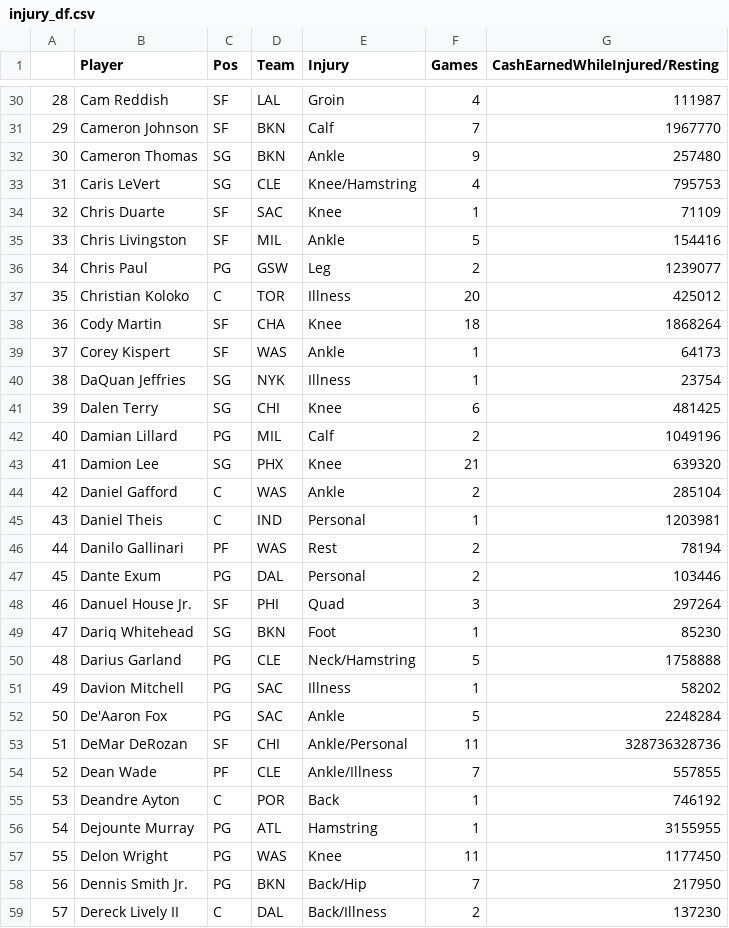
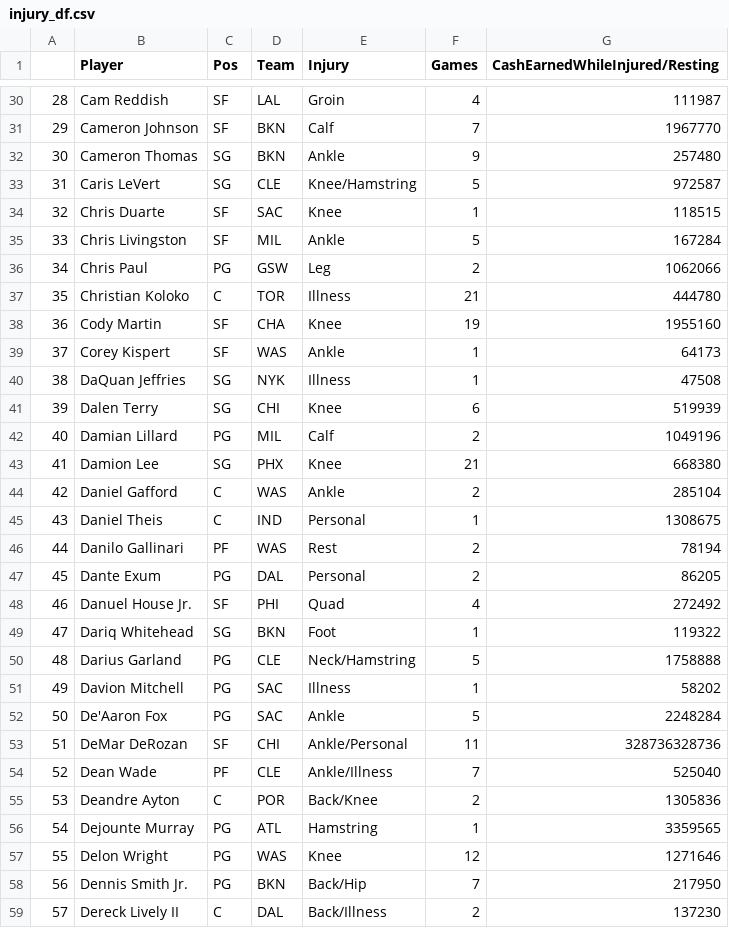
Before and after one commit to HcaZreJ/dfp_group, a CSV file: source2_injuryData/injury_df.csv, drawn as a sheet; only a part is shown, gaps mark what is left out; the diff covers the shown part only; the diff names each change by its address in the sheet, - before the commit and + after, or states it on an @@ line.

```diff
--- a/source2_injuryData/injury_df.csv
+++ b/source2_injuryData/injury_df.csv
-F33 (Games): 4
+F33 (Games): 5
-G33 (CashEarnedWhileInjured/Resting): 795753
+G33 (CashEarnedWhileInjured/Resting): 972587
-G34 (CashEarnedWhileInjured/Resting): 71109
+G34 (CashEarnedWhileInjured/Resting): 118515
-G35 (CashEarnedWhileInjured/Resting): 154416
+G35 (CashEarnedWhileInjured/Resting): 167284
-G36 (CashEarnedWhileInjured/Resting): 1239077
+G36 (CashEarnedWhileInjured/Resting): 1062066
-F37 (Games): 20
+F37 (Games): 21
-G37 (CashEarnedWhileInjured/Resting): 425012
+G37 (CashEarnedWhileInjured/Resting): 444780
-F38 (Games): 18
+F38 (Games): 19
-G38 (CashEarnedWhileInjured/Resting): 1868264
+G38 (CashEarnedWhileInjured/Resting): 1955160
-G40 (CashEarnedWhileInjured/Resting): 23754
+G40 (CashEarnedWhileInjured/Resting): 47508
-G41 (CashEarnedWhileInjured/Resting): 481425
+G41 (CashEarnedWhileInjured/Resting): 519939
-G43 (CashEarnedWhileInjured/Resting): 639320
+G43 (CashEarnedWhileInjured/Resting): 668380
-G45 (CashEarnedWhileInjured/Resting): 1203981
+G45 (CashEarnedWhileInjured/Resting): 1308675
-G47 (CashEarnedWhileInjured/Resting): 103446
+G47 (CashEarnedWhileInjured/Resting): 86205
-F48 (Games): 3
+F48 (Games): 4
-G48 (CashEarnedWhileInjured/Resting): 297264
+G48 (CashEarnedWhileInjured/Resting): 272492
-G49 (CashEarnedWhileInjured/Resting): 85230
+G49 (CashEarnedWhileInjured/Resting): 119322
-G54 (CashEarnedWhileInjured/Resting): 557855
+G54 (CashEarnedWhileInjured/Resting): 525040
-E55 (Injury): Back
+E55 (Injury): Back/Knee
-F55 (Games): 1
+F55 (Games): 2
-G55 (CashEarnedWhileInjured/Resting): 746192
+G55 (CashEarnedWhileInjured/Resting): 1305836
-G56 (CashEarnedWhileInjured/Resting): 3155955
+G56 (CashEarnedWhileInjured/Resting): 3359565
-F57 (Games): 11
+F57 (Games): 12
-G57 (CashEarnedWhileInjured/Resting): 1177450
+G57 (CashEarnedWhileInjured/Resting): 1271646
```
Also changed, not shown: 6 added rows, 133 edited cells and row numbers in column A elsewhere in this file, 3 other files.
